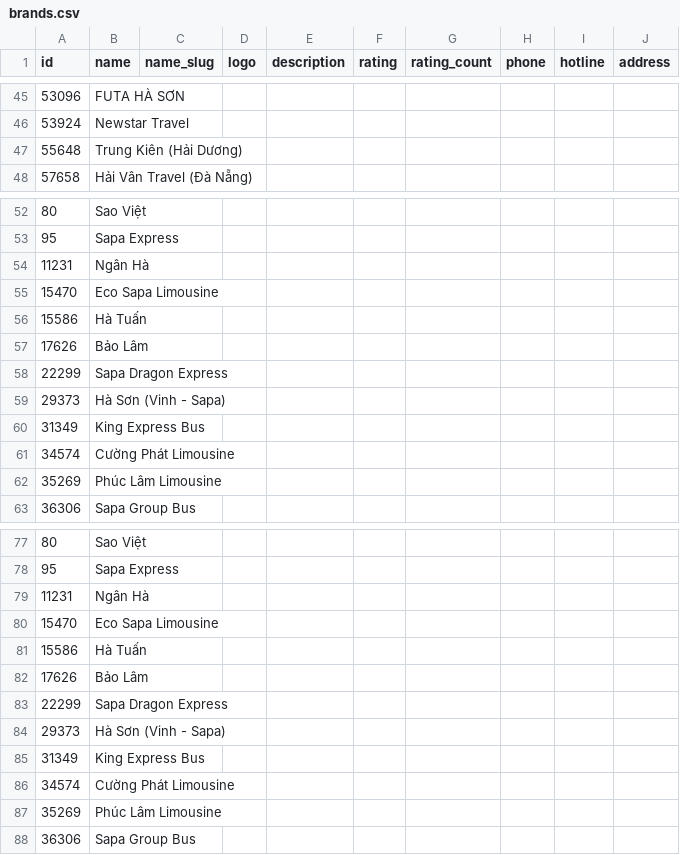
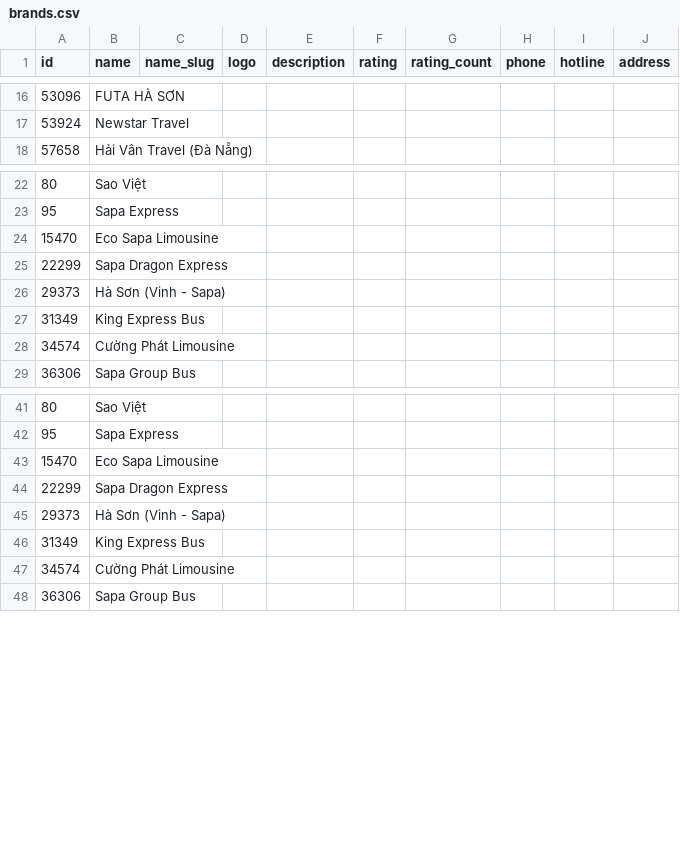
Before and after one commit to iamleson98/trip-crawler, a CSV file: data/trips-sample/brands.csv, drawn as a sheet; only a part is shown, gaps mark what is left out; the diff covers the shown part only; the diff names each change by its address in the sheet, - before the commit and + after, or states it on an @@ line.

```diff
--- a/data/trips-sample/brands.csv
+++ b/data/trips-sample/brands.csv
-row 47: 55648 | Trung Kiên (Hải Dương)
-row 54: 11231 | Ngân Hà
-row 56: 15586 | Hà Tuấn
-row 57: 17626 | Bảo Lâm
-row 62: 35269 | Phúc Lâm Limousine
-row 79: 11231 | Ngân Hà
-row 81: 15586 | Hà Tuấn
-row 82: 17626 | Bảo Lâm
-row 87: 35269 | Phúc Lâm Limousine
```
Also changed, not shown: 34 removed rows elsewhere in this file, data/trips-sample/summaries.csv, 18 other files.
